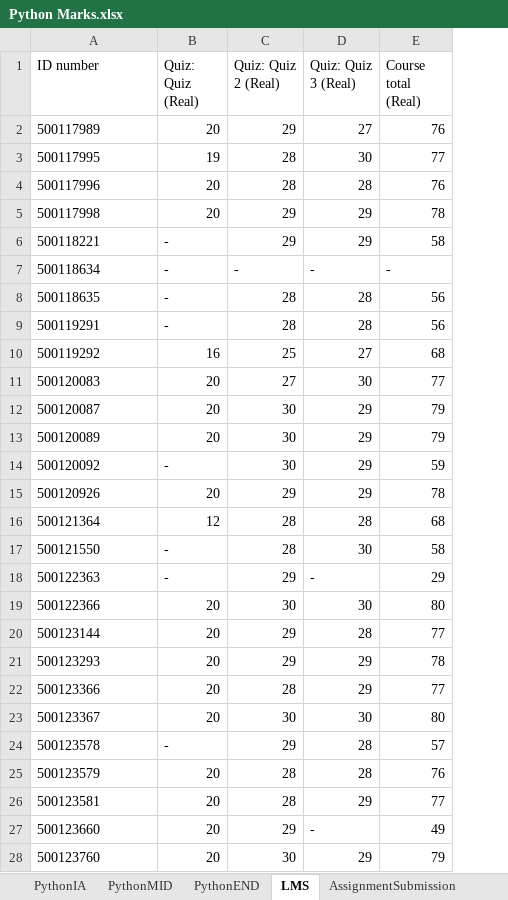
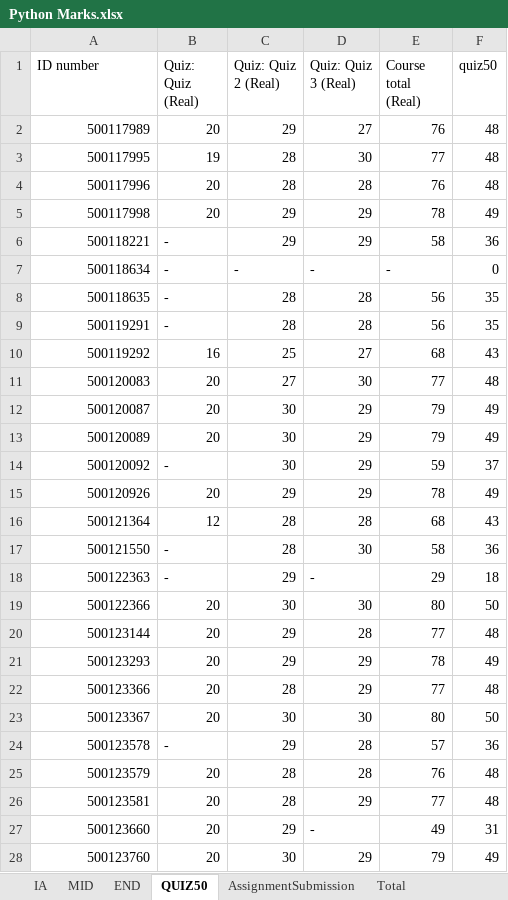
Before and after one commit to prateekrajgautam/trySQLModel, an Excel workbook: Python Marks.xlsx, sheet QUIZ50, drawn as a sheet; only a part is shown; values as stored, in another font and other column widths than the file's, no borders; the diff covers the shown part only; the diff names each change by its address in the sheet, - before the commit and + after, or states it on an @@ line.

```diff
--- a/Python Marks.xlsx (sheet QUIZ50)
+++ b/Python Marks.xlsx (sheet QUIZ50)
-sheet tab: PythonIA
+sheet tab: IA
-sheet tab: PythonMID
+sheet tab: MID
-sheet tab: PythonEND
+sheet tab: END
-sheet tab: LMS
+sheet tab: QUIZ50
+column F (quiz50), rows 2-28: 48 | 48 | 48 | 49 | 36 | 0 | 35 | 35 | 43 | 48 | 49 | 49 | 37 | 49 | 43 | 36 | 18 | 50 | 48 | 49 | 48 | 50 | 36 | 48 | 48 | 31 | 49
-A2:A28 alignment: left
+A2:A28 alignment: right
```
Also changed, not shown: cell formats elsewhere in this sheet, sheet END, sheet IA, sheet Total, sheet MID, formulas that keep their value, SoftComputing Marks.xlsx, 4 other files.
